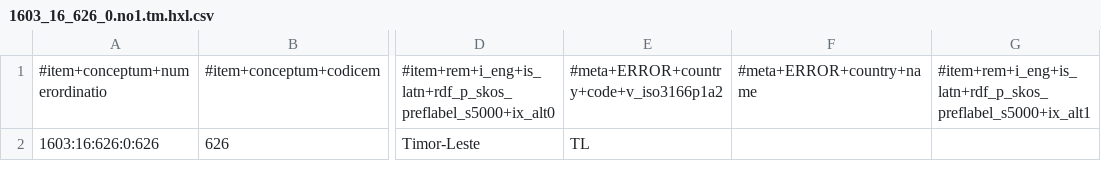
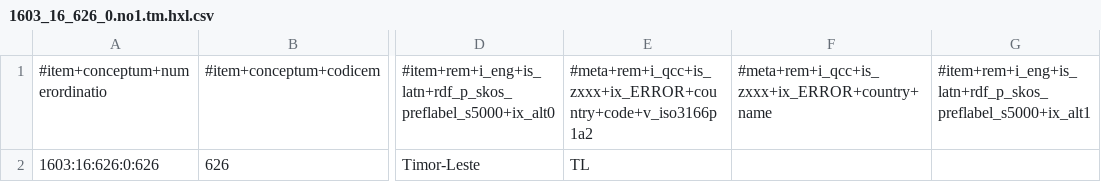
Before and after one commit to MDCIII/1603_16_626, a CSV file: 1603/16/626/0/1603_16_626_0.no1.tm.hxl.csv, drawn as a sheet; only a part is shown, gaps mark what is left out; the diff names each change by its address in the sheet, - before the commit and + after, or states it on an @@ line.

```diff
--- a/1603/16/626/0/1603_16_626_0.no1.tm.hxl.csv
+++ b/1603/16/626/0/1603_16_626_0.no1.tm.hxl.csv
-E1: #meta+ERROR+country+code+v_iso3166p1a2
+E1: #meta+rem+i_qcc+is_zxxx+ix_ERROR+country+code+v_iso3166p1a2
-F1: #meta+ERROR+country+name
+F1: #meta+rem+i_qcc+is_zxxx+ix_ERROR+country+name
```
Also changed, not shown: 1603/16/626/1/1603_16_626_1.no1.tm.hxl.csv, 1603/16/626/2/1603_16_626_2.no1.tm.hxl.csv, 1 other file.
